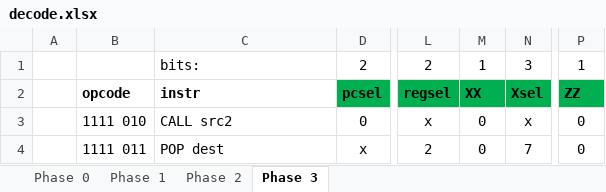
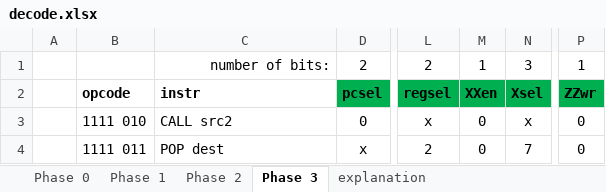
Before and after one commit to impal0r/zack, an Excel workbook: decode.xlsx, sheet Phase 3, drawn as a sheet; only a part is shown, gaps mark what is left out; values as stored, in another font and other column widths than the file's, no borders; the diff names each change by its address in the sheet, - before the commit and + after, or states it on an @@ line.

Commit message:
Improvements for readability
added explanation to decode.xlsx
rewired the decoder
added some comments
added python implementation of the maze

```diff
--- a/decode.xlsx (sheet Phase 3)
+++ b/decode.xlsx (sheet Phase 3)
+sheet tab: explanation
-C1: bits:
+C1: number of bits:
-C1 alignment: left
+C1 alignment: right
-M2: XX
+M2: XXen
-P2: ZZ
+P2: ZZwr
```
Also changed, not shown: sheet Phase 2, sheet Phase 1, sheet Phase 0, 8 other files.
